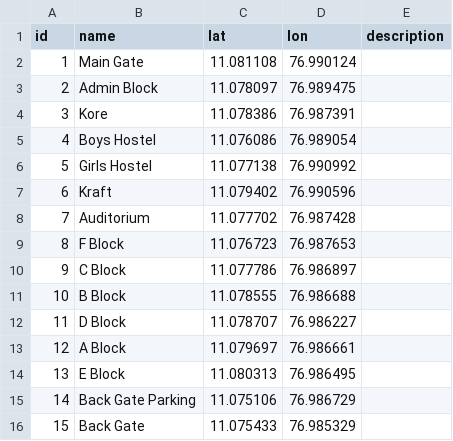
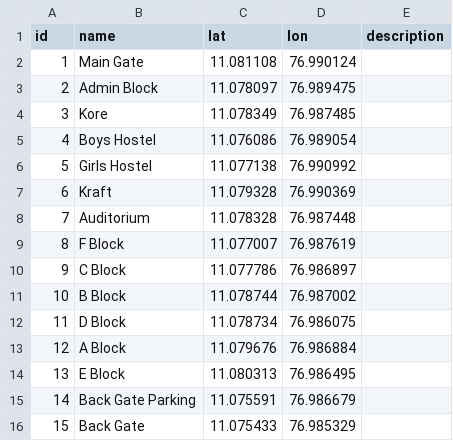
Before and after one commit to ahamril2265/Distance-Map, a CSV file: output/locations.csv, drawn as a sheet.

Commit message:
Included more accurate lat and lon for tach node

```diff
--- a/output/locations.csv
+++ b/output/locations.csv
@@ -3,14 +3,14 @@ id,name,lat,lon,description
 2,Admin Block,11.078097,76.989475,
-3,Kore,11.078386,76.987391,
+3,Kore,11.078349,76.987485,
 4,Boys Hostel,11.076086,76.989054,
 5,Girls Hostel,11.077138,76.990992,
-6,Kraft,11.079402,76.990596,
-7,Auditorium,11.077702,76.987428,
-8,F Block,11.076723,76.987653,
+6,Kraft,11.079328,76.990369,
+7,Auditorium,11.078328,76.987448,
+8,F Block,11.077007,76.987619,
 9,C Block,11.077786,76.986897,
-10,B Block,11.078555,76.986688,
-11,D Block,11.078707,76.986227,
-12,A Block,11.079697,76.986661,
+10,B Block,11.078744,76.987002,
+11,D Block,11.078734,76.986075,
+12,A Block,11.079676,76.986884,
 13,E Block,11.080313,76.986495,
-14,Back Gate Parking,11.075106,76.986729,
+14,Back Gate Parking,11.075591,76.986679,
 15,Back Gate,11.075433,76.985329,
```
